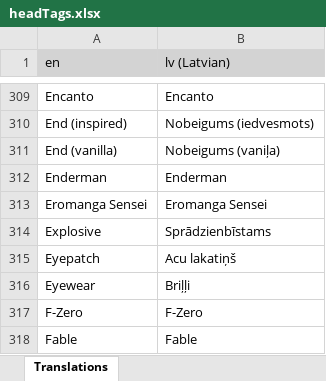
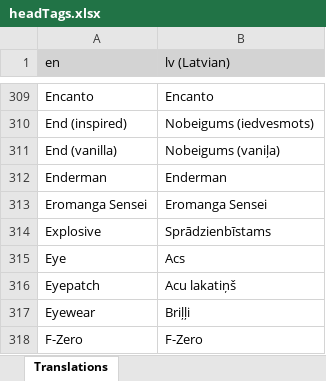
Before and after one commit to LordRazen/mchv2-translations-plugin, an Excel workbook: lang/lv/headTags.xlsx, sheet Translations, drawn as a sheet; only a part is shown, gaps mark what is left out; the shorter side is filled out with more unchanged rows; values as stored, in another font and other column widths than the file's, no borders; the diff names each change by its address in the sheet, - before the commit and + after, or states it on an @@ line.

```diff
--- a/lang/lv/headTags.xlsx (sheet Translations)
+++ b/lang/lv/headTags.xlsx (sheet Translations)
+row 315: Eye | Acs
```
Also changed, not shown: lang/it/headTags.xlsx, lang/nl/headTags.xlsx, 55 other files.
